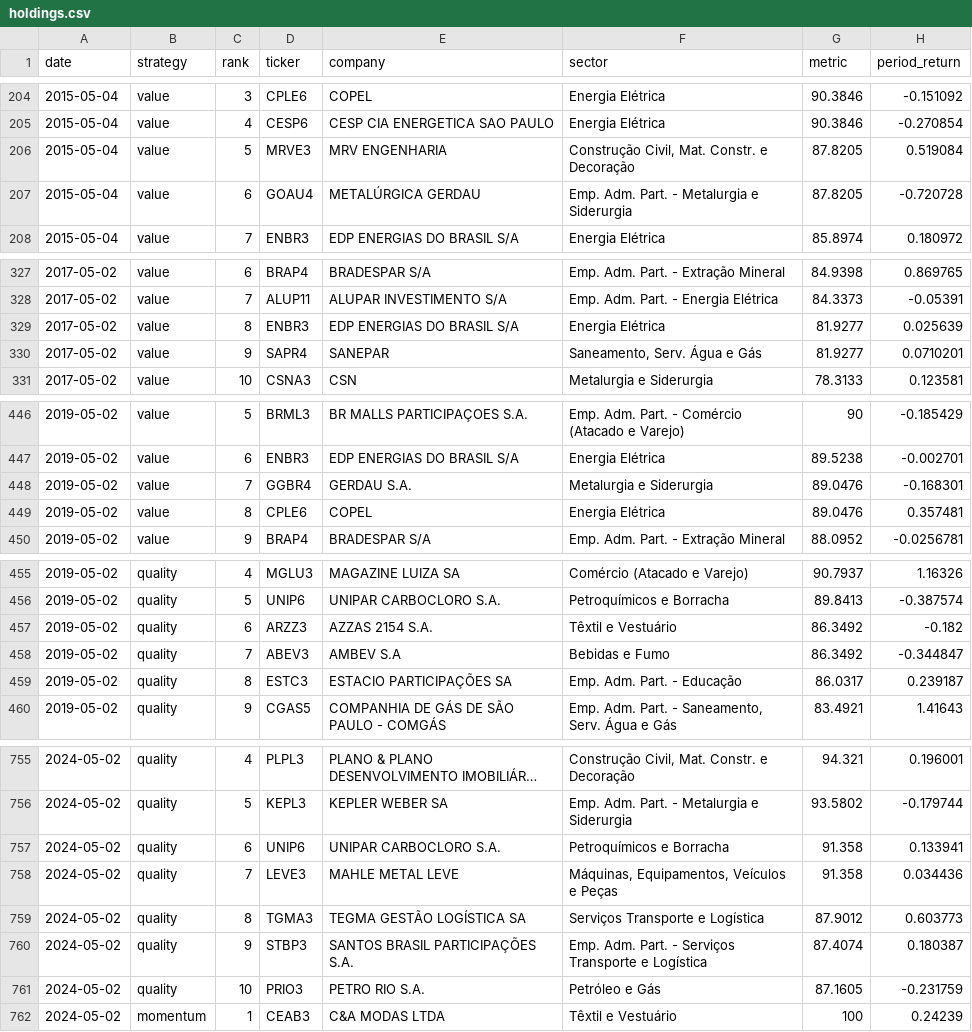
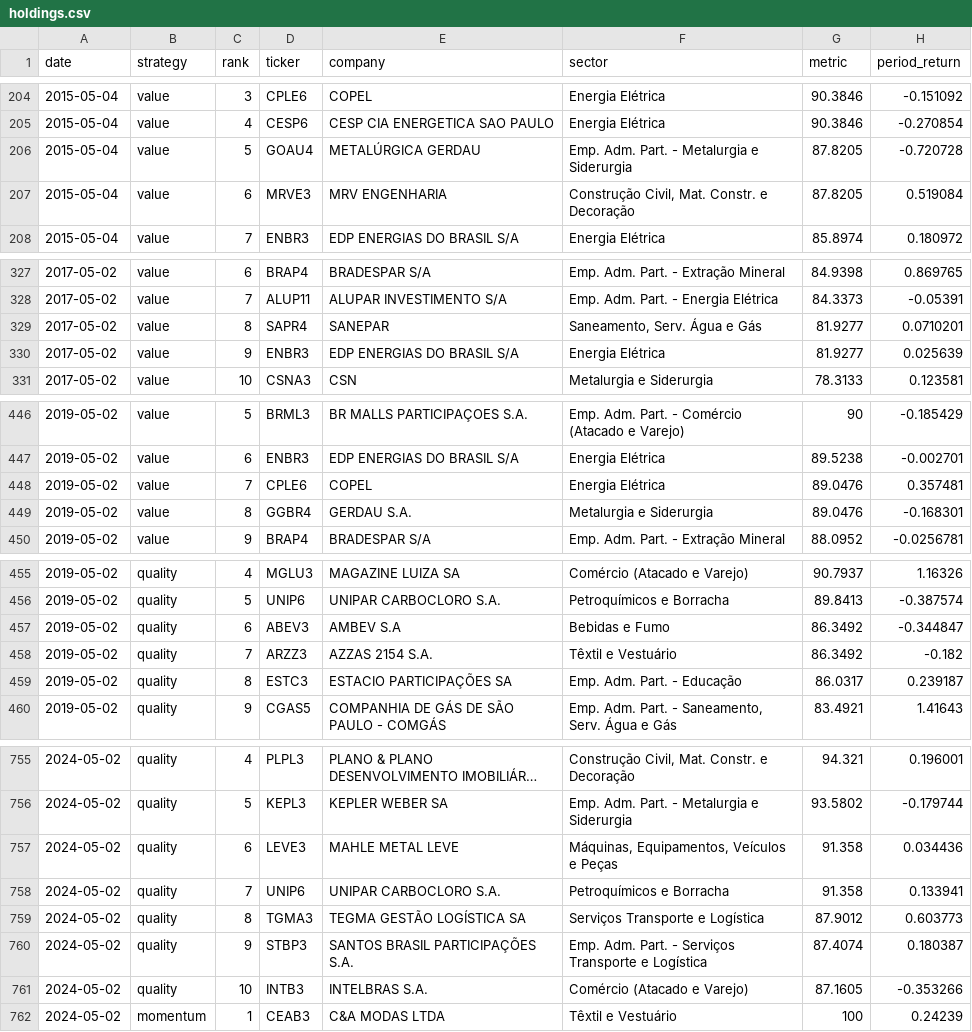
Before and after one commit to mbottoni/b3-radar, a CSV file: data/backtest/holdings.csv, drawn as a sheet; only a part is shown, gaps mark what is left out; long unchanged cells end in …; the diff covers the shown part only.

```diff
--- a/data/backtest/holdings.csv
+++ b/data/backtest/holdings.csv
@@ -205,4 +205,4 @@ date,strategy,rank,ticker,company,sector,metric,period_return
 2015-05-04,value,4,CESP6,CESP CIA ENERGETICA SAO PAULO,Energia Elétrica,90.3846,-0.270854
-2015-05-04,value,5,MRVE3,MRV ENGENHARIA,"Construção Civil, Mat. Constr. e Decoração",87.8205,0.519084
-2015-05-04,value,6,GOAU4,METALÚRGICA GERDAU,Emp. Adm. Part. - Metalurgia e Siderurgia,87.8205,-0.720728
+2015-05-04,value,5,GOAU4,METALÚRGICA GERDAU,Emp. Adm. Part. - Metalurgia e Siderurgia,87.8205,-0.720728
+2015-05-04,value,6,MRVE3,MRV ENGENHARIA,"Construção Civil, Mat. Constr. e Decoração",87.8205,0.519084
 2015-05-04,value,7,ENBR3,EDP ENERGIAS DO BRASIL S/A,Energia Elétrica,85.8974,0.180972
@@ -328,4 +328,4 @@ date,strategy,rank,ticker,company,sector,metric,period_return
 2017-05-02,value,7,ALUP11,ALUPAR INVESTIMENTO S/A,Emp. Adm. Part. - Energia Elétrica,84.3373,-0.05391
-2017-05-02,value,8,ENBR3,EDP ENERGIAS DO BRASIL S/A,Energia Elétrica,81.9277,0.025639
-2017-05-02,value,9,SAPR4,SANEPAR,"Saneamento, Serv. Água e Gás",81.9277,0.0710201
+2017-05-02,value,8,SAPR4,SANEPAR,"Saneamento, Serv. Água e Gás",81.9277,0.0710201
+2017-05-02,value,9,ENBR3,EDP ENERGIAS DO BRASIL S/A,Energia Elétrica,81.9277,0.025639
 2017-05-02,value,10,CSNA3,CSN,Metalurgia e Siderurgia,78.3133,0.123581
@@ -447,4 +447,4 @@ date,strategy,rank,ticker,company,sector,metric,period_return
 2019-05-02,value,6,ENBR3,EDP ENERGIAS DO BRASIL S/A,Energia Elétrica,89.5238,-0.002701
-2019-05-02,value,7,GGBR4,GERDAU S.A.,Metalurgia e Siderurgia,89.0476,-0.168301
-2019-05-02,value,8,CPLE6,COPEL,Energia Elétrica,89.0476,0.357481
+2019-05-02,value,7,CPLE6,COPEL,Energia Elétrica,89.0476,0.357481
+2019-05-02,value,8,GGBR4,GERDAU S.A.,Metalurgia e Siderurgia,89.0476,-0.168301
 2019-05-02,value,9,BRAP4,BRADESPAR S/A,Emp. Adm. Part. - Extração Mineral,88.0952,-0.0256781
@@ -456,4 +456,4 @@ date,strategy,rank,ticker,company,sector,metric,period_return
 2019-05-02,quality,5,UNIP6,UNIPAR CARBOCLORO S.A.,Petroquímicos e Borracha,89.8413,-0.387574
-2019-05-02,quality,6,ARZZ3,AZZAS 2154 S.A.,Têxtil e Vestuário,86.3492,-0.182
-2019-05-02,quality,7,ABEV3,AMBEV S.A,Bebidas e Fumo,86.3492,-0.344847
+2019-05-02,quality,6,ABEV3,AMBEV S.A,Bebidas e Fumo,86.3492,-0.344847
+2019-05-02,quality,7,ARZZ3,AZZAS 2154 S.A.,Têxtil e Vestuário,86.3492,-0.182
 2019-05-02,quality,8,ESTC3,ESTACIO PARTICIPAÇÕES SA,Emp. Adm. Part. - Educação,86.0317,0.239187
@@ -756,7 +756,7 @@ date,strategy,rank,ticker,company,sector,metric,period_return
 2024-05-02,quality,5,KEPL3,KEPLER WEBER SA,Emp. Adm. Part. - Metalurgia e Siderurgia,93.5802,-0.179744
-2024-05-02,quality,6,UNIP6,UNIPAR CARBOCLORO S.A.,Petroquímicos e Borracha,91.358,0.133941
-2024-05-02,quality,7,LEVE3,MAHLE METAL LEVE,"Máquinas, Equipamentos, Veículos e Peças",91.358,0.034436
+2024-05-02,quality,6,LEVE3,MAHLE METAL LEVE,"Máquinas, Equipamentos, Veículos e Peças",91.358,0.034436
+2024-05-02,quality,7,UNIP6,UNIPAR CARBOCLORO S.A.,Petroquímicos e Borracha,91.358,0.133941
 2024-05-02,quality,8,TGMA3,TEGMA GESTÃO LOGÍSTICA SA,Serviços Transporte e Logística,87.9012,0.603773
 2024-05-02,quality,9,STBP3,SANTOS BRASIL PARTICIPAÇÕES S.A.,Emp. Adm. Part. - Serviços Transporte e Logística,87.4074,0.180387
-2024-05-02,quality,10,PRIO3,PETRO RIO S.A.,Petróleo e Gás,87.1605,-0.231759
+2024-05-02,quality,10,INTB3,INTELBRAS S.A.,Comércio (Atacado e Varejo),87.1605,-0.353266
 2024-05-02,momentum,1,CEAB3,C&A MODAS LTDA,Têxtil e Vestuário,100,0.24239
```
Also changed, not shown: 4 added rows, 4 removed rows and 16 edited cells elsewhere in this file, data/backtest/curve.csv, data/backtest/periods.csv, 1 other file.
